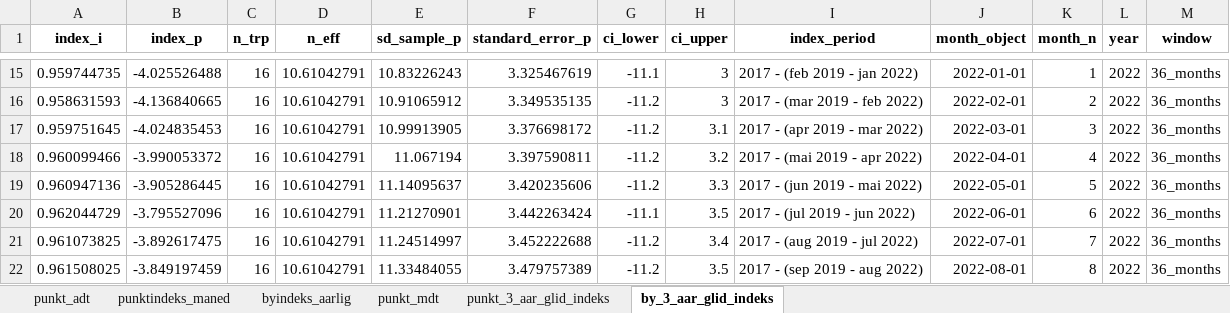
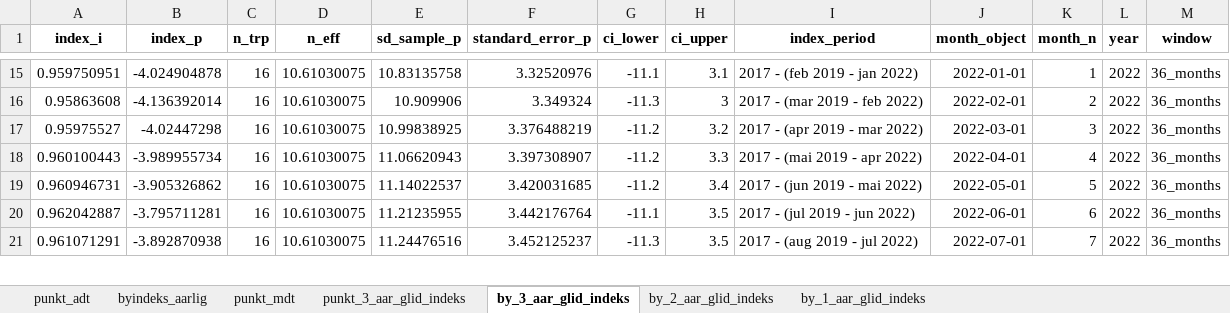
Before and after one commit to snohan/byindeks, an Excel workbook: data_indexpoints_tidy/tallmateriale_952.xlsx, sheet by_3_aar_glid_indeks, drawn as a sheet; only a part is shown, gaps mark what is left out; values as stored, in another font and other column widths than the file's, no borders; removed rows and columns are numbered as before the commit, all else as after; the diff covers the shown part only; the diff names each change by its address in the sheet, - before the commit and + after, or states it on an @@ line.

Commit message:
City index Nord-Jaeren 2023-10.

```diff
--- a/data_indexpoints_tidy/tallmateriale_952.xlsx (sheet by_3_aar_glid_indeks)
+++ b/data_indexpoints_tidy/tallmateriale_952.xlsx (sheet by_3_aar_glid_indeks)
-sheet tab: punktindeks_maned
+sheet tab: by_2_aar_glid_indeks
+sheet tab: by_1_aar_glid_indeks
-A15 (index_i): 0.959744735
+A15 (index_i): 0.959750951
-B15 (index_p): -4.025526488
+B15 (index_p): -4.024904878
-D15:D20 (n_eff): 10.61042791
+D15:D20 (n_eff): 10.61030075
-E15 (sd_sample_p): 10.83226243
+E15 (sd_sample_p): 10.83135758
-F15 (standard_error_p): 3.325467619
+F15 (standard_error_p): 3.32520976
-H15 (ci_upper): 3
+H15 (ci_upper): 3.1
-A16 (index_i): 0.958631593
+A16 (index_i): 0.95863608
-B16 (index_p): -4.136840665
+B16 (index_p): -4.136392014
-E16 (sd_sample_p): 10.91065912
+E16 (sd_sample_p): 10.909906
-F16 (standard_error_p): 3.349535135
+F16 (standard_error_p): 3.349324
-G16 (ci_lower): -11.2
+G16 (ci_lower): -11.3
-A17 (index_i): 0.959751645
+A17 (index_i): 0.95975527
-B17 (index_p): -4.024835453
+B17 (index_p): -4.02447298
-E17 (sd_sample_p): 10.99913905
+E17 (sd_sample_p): 10.99838925
-F17 (standard_error_p): 3.376698172
+F17 (standard_error_p): 3.376488219
-H17 (ci_upper): 3.1
+H17 (ci_upper): 3.2
-A18 (index_i): 0.960099466
+A18 (index_i): 0.960100443
-B18 (index_p): -3.990053372
+B18 (index_p): -3.989955734
-E18 (sd_sample_p): 11.067194
+E18 (sd_sample_p): 11.06620943
-F18 (standard_error_p): 3.397590811
+F18 (standard_error_p): 3.397308907
-H18 (ci_upper): 3.2
+H18 (ci_upper): 3.3
-A19 (index_i): 0.960947136
+A19 (index_i): 0.960946731
-B19 (index_p): -3.905286445
+B19 (index_p): -3.905326862
-E19 (sd_sample_p): 11.14095637
+E19 (sd_sample_p): 11.14022537
-F19 (standard_error_p): 3.420235606
+F19 (standard_error_p): 3.420031685
-H19 (ci_upper): 3.3
+H19 (ci_upper): 3.4
-A20 (index_i): 0.962044729
+A20 (index_i): 0.962042887
-B20 (index_p): -3.795527096
+B20 (index_p): -3.795711281
-E20 (sd_sample_p): 11.21270901
+E20 (sd_sample_p): 11.21235955
-F20 (standard_error_p): 3.442263424
+F20 (standard_error_p): 3.442176764
-row 21: 0.961073825 | -3.892617475 | 16 | 10.61042791 | 11.24514997 | 3.452222688 | -11.2 | 3.4 | 2017 - (aug 2019 - jul 2022) | 2022-07-01 | 7 | 2022 | 36_months
-row 22: 0.961508025 | -3.849197459 | 16 | 10.61042791 | 11.33484055 | 3.479757389 | -11.2 | 3.5 | 2017 - (sep 2019 - aug 2022) | 2022-08-01 | 8 | 2022 | 36_months
+row 21: 0.961071291 | -3.892870938 | 16 | 10.61030075 | 11.24476516 | 3.452125237 | -11.3 | 3.5 | 2017 - (aug 2019 - jul 2022) | 2022-07-01 | 7 | 2022 | 36_months
```
Also changed, not shown: 7 added rows, 4 removed rows and 116 edited cells elsewhere in this sheet, sheet punkt_mdt, sheet punkt_3_aar_glid_indeks, sheet byindeks_aarlig, 6 other files.
